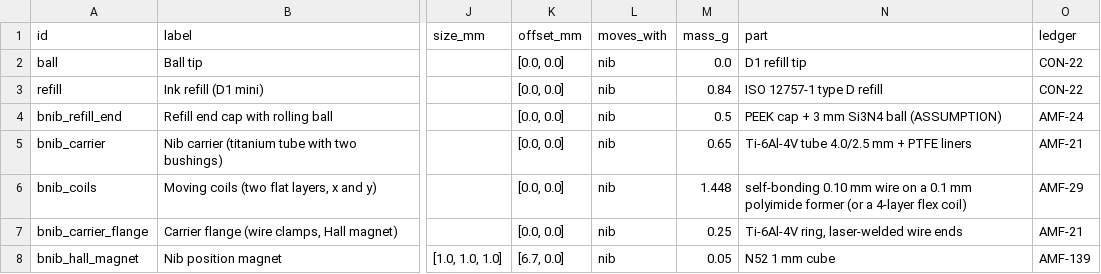
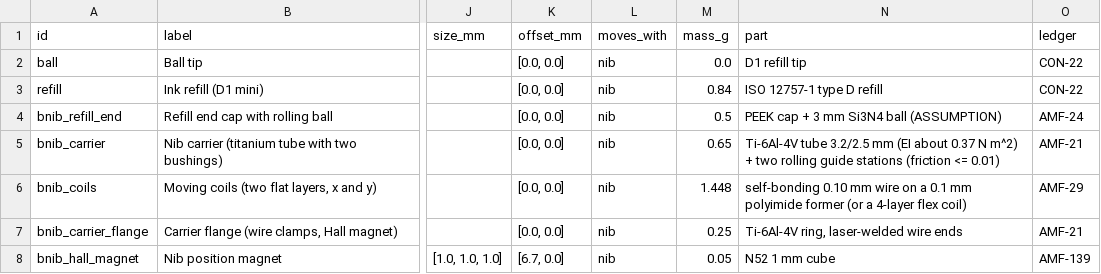
Before and after one commit to adambickerdike/Stabilisation_Pen, a CSV file: results/bnib/drawing_bnib.csv, drawn as a sheet; only a part is shown, gaps mark what is left out; the diff names each change by its address in the sheet, - before the commit and + after, or states it on an @@ line.

```diff
--- a/results/bnib/drawing_bnib.csv
+++ b/results/bnib/drawing_bnib.csv
-N5 (part): Ti-6Al-4V tube 4.0/2.5 mm + PTFE liners
+N5 (part): Ti-6Al-4V tube 3.2/2.5 mm (EI about 0.37 N m^2) + two rolling guide stations (friction <= 0.01)
```
Also changed, not shown: 23 other files.
